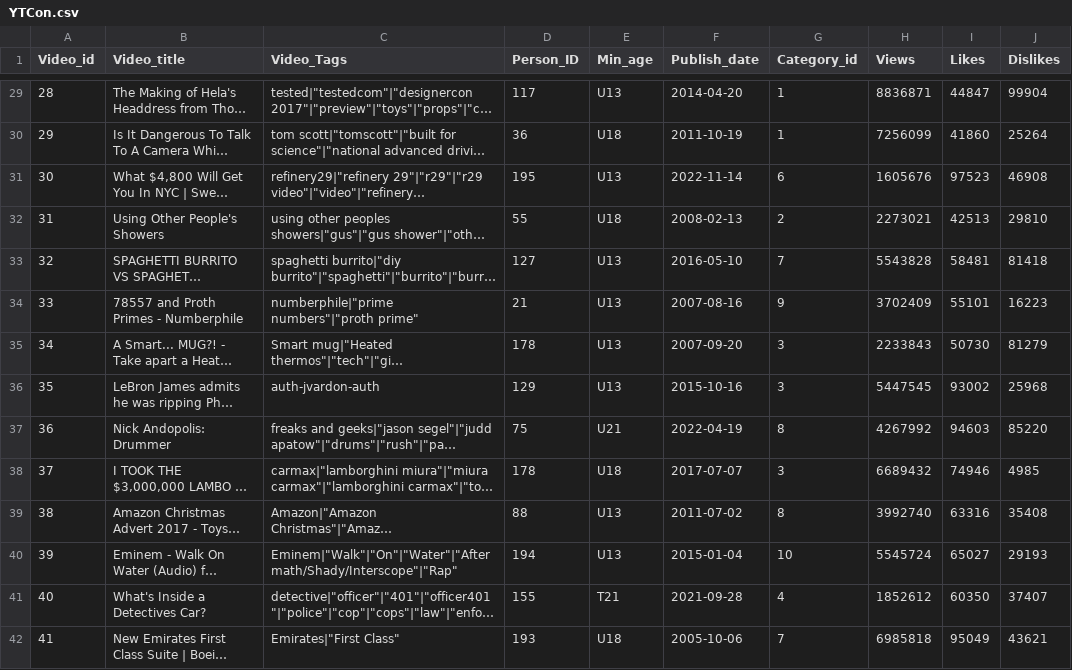
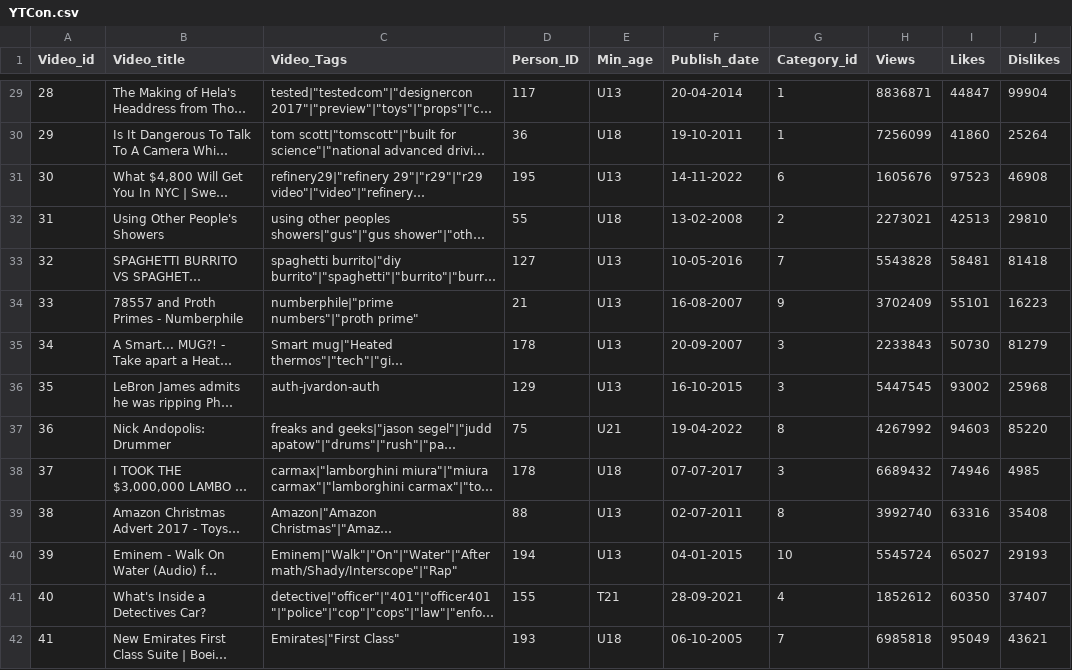
Before and after one commit to Haarinaath-Y/YouTube-Content-Categorization, a CSV file: YTCon.csv, drawn as a sheet; only a part is shown, gaps mark what is left out; long unchanged cells end in …; the diff covers the shown part only; the diff names each change by its address in the sheet, - before the commit and + after, or states it on an @@ line.

```diff
--- a/YTCon.csv
+++ b/YTCon.csv
-F29 (Publish_date): 2014-04-20
+F29 (Publish_date): 20-04-2014
-F30 (Publish_date): 2011-10-19
+F30 (Publish_date): 19-10-2011
-F31 (Publish_date): 2022-11-14
+F31 (Publish_date): 14-11-2022
-F32 (Publish_date): 2008-02-13
+F32 (Publish_date): 13-02-2008
-F33 (Publish_date): 2016-05-10
+F33 (Publish_date): 10-05-2016
-F34 (Publish_date): 2007-08-16
+F34 (Publish_date): 16-08-2007
-F35 (Publish_date): 2007-09-20
+F35 (Publish_date): 20-09-2007
-F36 (Publish_date): 2015-10-16
+F36 (Publish_date): 16-10-2015
-F37 (Publish_date): 2022-04-19
+F37 (Publish_date): 19-04-2022
-F38 (Publish_date): 2017-07-07
+F38 (Publish_date): 07-07-2017
-F39 (Publish_date): 2011-07-02
+F39 (Publish_date): 02-07-2011
-F40 (Publish_date): 2015-01-04
+F40 (Publish_date): 04-01-2015
-F41 (Publish_date): 2021-09-28
+F41 (Publish_date): 28-09-2021
-F42 (Publish_date): 2005-10-06
+F42 (Publish_date): 06-10-2005
```
Also changed, not shown: 136 edited cells elsewhere in this file.
